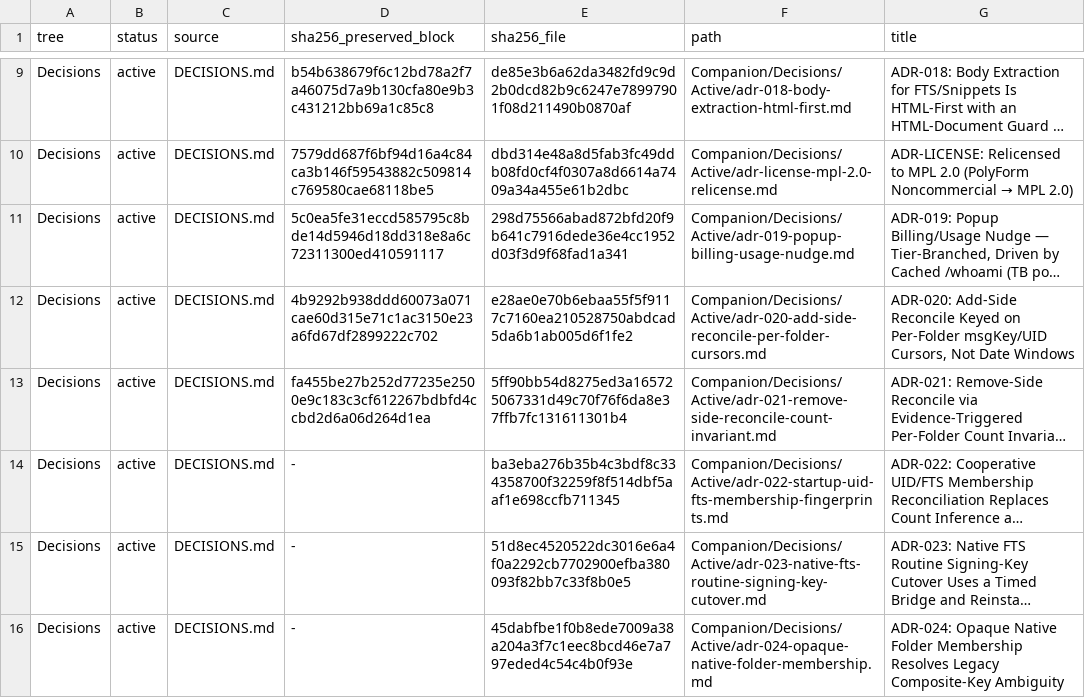
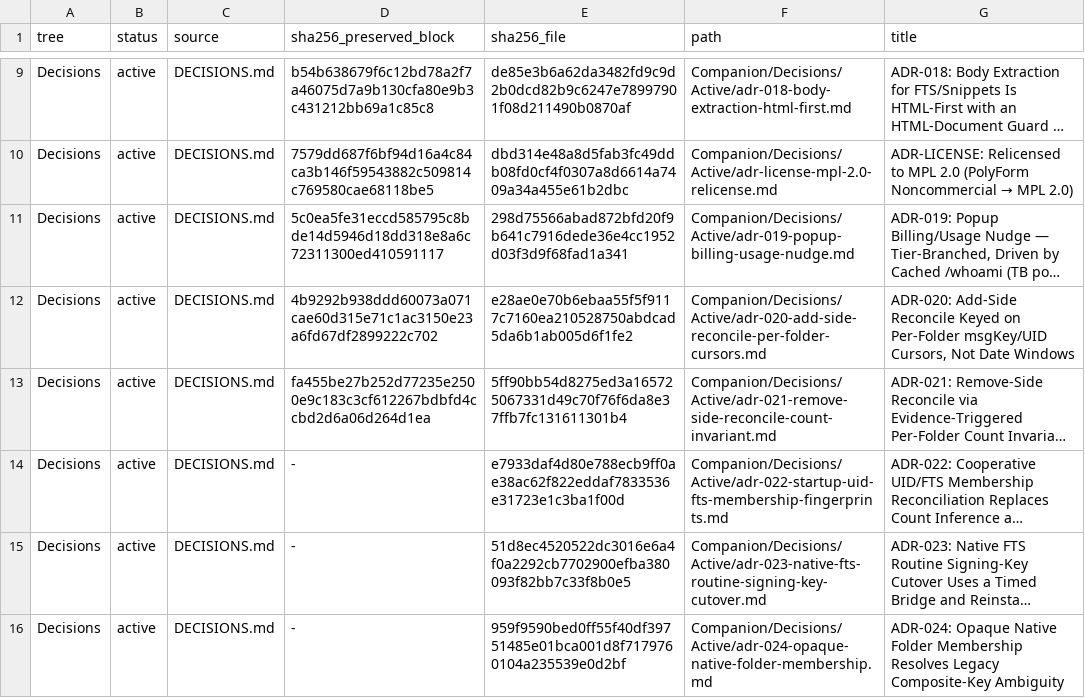
Before and after one commit to TabMail/tabmail-thunderbird, a TSV file: Companion/Decisions/manifest.tsv, drawn as a sheet; only a part is shown, gaps mark what is left out; long unchanged cells end in …; the diff names each change by its address in the sheet, - before the commit and + after, or states it on an @@ line.

```diff
--- a/Companion/Decisions/manifest.tsv
+++ b/Companion/Decisions/manifest.tsv
-E14 (sha256_file): ba3eba276b35b4c3bdf8c334358700f32259f8f514dbf5aaf1e698ccfb711345
+E14 (sha256_file): e7933daf4d80e788ecb9ff0ae38ac62f822eddaf7833536e31723e1c3ba1f00d
-E16 (sha256_file): 45dabfbe1f0b8ede7009a38a204a3f7c1eec8bcd46e7a797eded4c54c4b0f93e
+E16 (sha256_file): 959f9590bed0ff55f40df39751485e01bca001d8f7179760104a235539e0d2bf
```
Also changed, not shown: 4 other files.
